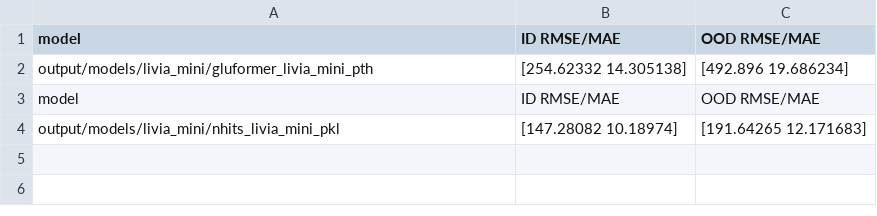
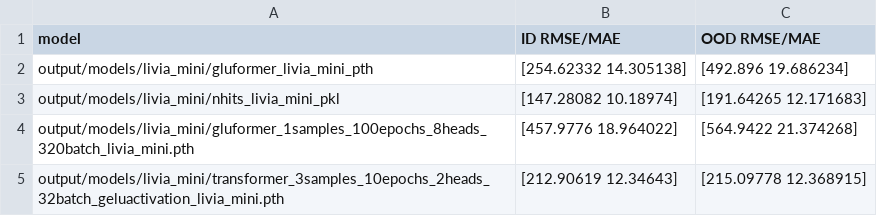
Before and after one commit to IrinaStatsLab/GlucoBench, a CSV file: output/models/livia_mini/metrics.csv, drawn as a sheet.

```diff
--- a/output/models/livia_mini/metrics.csv
+++ b/output/models/livia_mini/metrics.csv
@@ -2,3 +2,4 @@ model,ID RMSE/MAE,OOD RMSE/MAE
 output/models/livia_mini/gluformer_livia_mini_pth,[254.62332   14.305138],[492.896     19.686234]
-model,ID RMSE/MAE,OOD RMSE/MAE
 output/models/livia_mini/nhits_livia_mini_pkl,[147.28082  10.18974],[191.64265   12.171683]
+output/models/livia_mini/gluformer_1samples_100epochs_8heads_320batch_livia_mini.pth,[457.9776    18.964022],[564.9422    21.374268]
+output/models/livia_mini/transformer_3samples_10epochs_2heads_32batch_geluactivation_livia_mini.pth,[212.90619  12.34643],[215.09778   12.368915]
```
Also changed, not shown: 11 other files.
